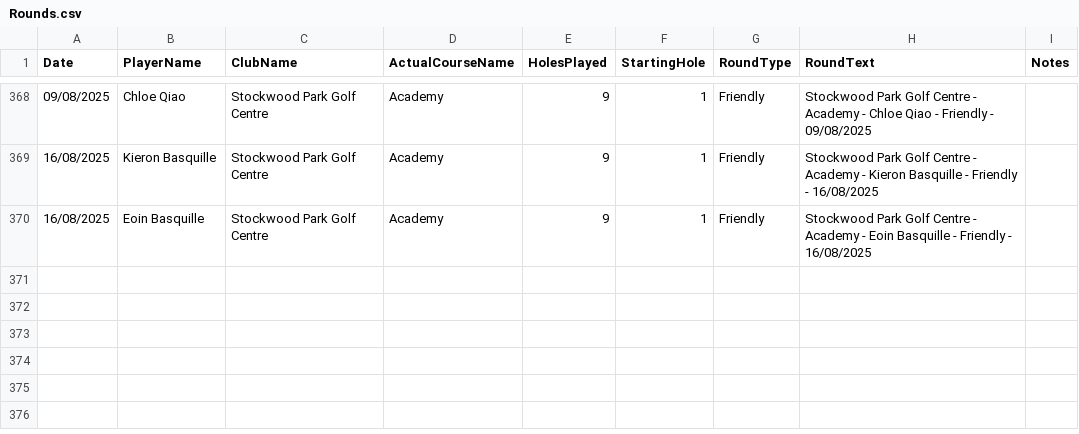
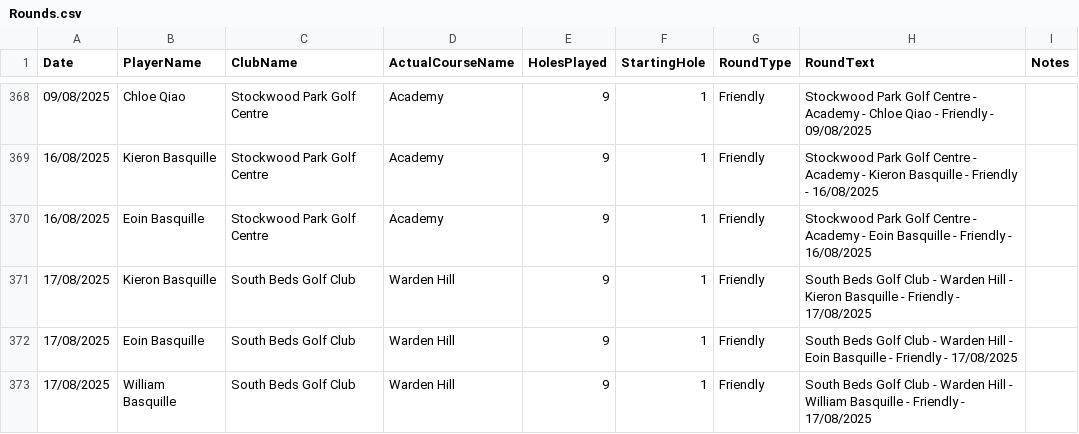
Before and after one commit to blumunki/GolfTrackerApp, a CSV file: GolfTrackerApp.Web/Data/Rounds.csv, drawn as a sheet; only a part is shown, gaps mark what is left out.

```diff
--- a/GolfTrackerApp.Web/Data/Rounds.csv
+++ b/GolfTrackerApp.Web/Data/Rounds.csv
@@ -370 +370,4 @@ Date ,PlayerName,ClubName,ActualCourseName,HolesPlayed,StartingHole,RoundType,Ro
 16/08/2025,Eoin Basquille,Stockwood Park Golf Centre,Academy,9,1,Friendly,Stockwood Park Golf Centre - Academy - Eoin Basquille - Friendly - 16/08/2025,
+17/08/2025,Kieron Basquille,South Beds Golf Club,Warden Hill,9,1,Friendly,South Beds Golf Club - Warden Hill - Kieron Basquille - Friendly - 17/08/2025,
+17/08/2025,Eoin Basquille,South Beds Golf Club,Warden Hill,9,1,Friendly,South Beds Golf Club - Warden Hill - Eoin Basquille - Friendly - 17/08/2025,
+17/08/2025,William Basquille,South Beds Golf Club,Warden Hill,9,1,Friendly,South Beds Golf Club - Warden Hill - William Basquille - Friendly - 17/08/2025,
```
Also changed, not shown: GolfTrackerApp.Web/Data/Scores.csv.
